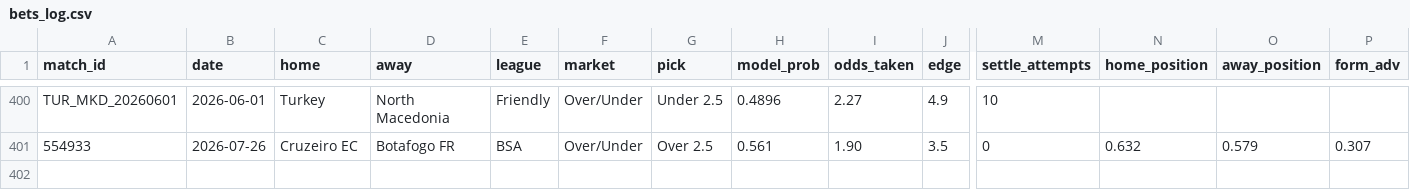
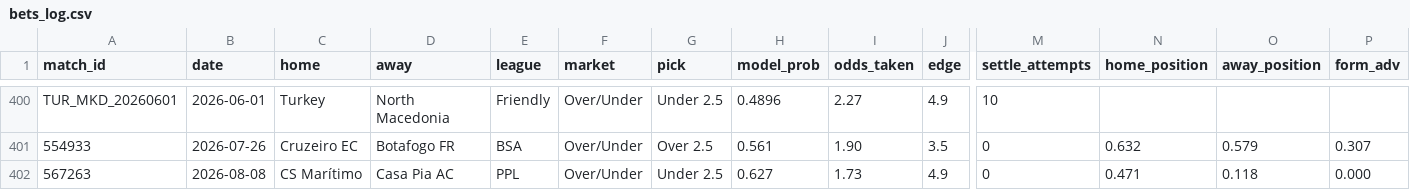
Before and after one commit to GiannisAulo/BetAnalyzer, a CSV file: football_tipster/bets_log.csv, drawn as a sheet; only a part is shown, gaps mark what is left out; rows hold the shown columns only; the diff names each change by its address in the sheet, - before the commit and + after, or states it on an @@ line.

```diff
--- a/football_tipster/bets_log.csv
+++ b/football_tipster/bets_log.csv
+row 402: 567263 | 2026-08-08 | CS Marítimo | Casa Pia AC | PPL | Over/Under | Under 2.5 | 0.627 | 1.73 | 4.9 | 0 | 0.471 | 0.118 | 0.000
```
